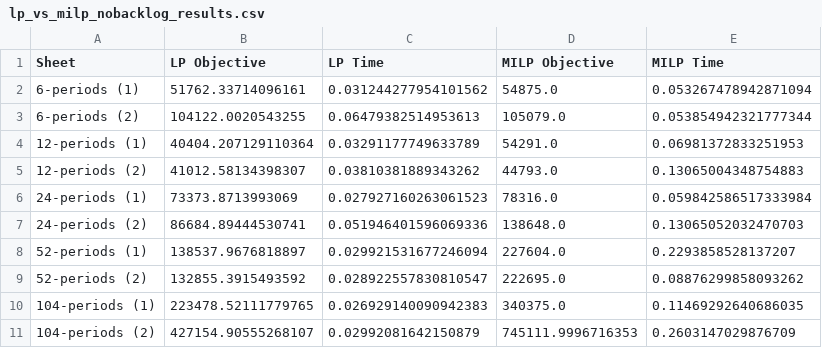
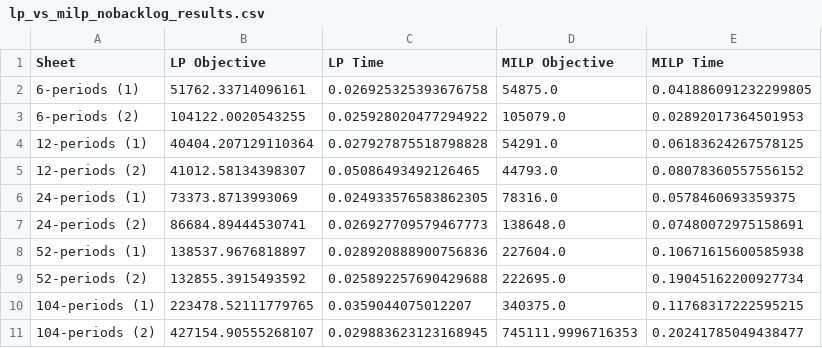
Before and after one commit to virakoze/ISMO_Assignment, a CSV file: Assignment I/lp_vs_milp_nobacklog_results.csv, drawn as a sheet.

```diff
--- a/Assignment I/lp_vs_milp_nobacklog_results.csv
+++ b/Assignment I/lp_vs_milp_nobacklog_results.csv
@@ -1,11 +1,11 @@
 Sheet,LP Objective,LP Time,MILP Objective,MILP Time
-6-periods (1),51762.33714096161,0.031244277954101562,54875.0,0.053267478942871094
-6-periods (2),104122.0020543255,0.06479382514953613,105079.0,0.053854942321777344
-12-periods (1),40404.207129110364,0.03291177749633789,54291.0,0.06981372833251953
-12-periods (2),41012.58134398307,0.03810381889343262,44793.0,0.13065004348754883
-24-periods (1),73373.8713993069,0.027927160263061523,78316.0,0.059842586517333984
-24-periods (2),86684.89444530741,0.051946401596069336,138648.0,0.13065052032470703
-52-periods (1),138537.9676818897,0.029921531677246094,227604.0,0.2293858528137207
-52-periods (2),132855.3915493592,0.028922557830810547,222695.0,0.08876299858093262
-104-periods (1),223478.52111779765,0.026929140090942383,340375.0,0.11469292640686035
-104-periods (2),427154.90555268107,0.02992081642150879,745111.9996716353,0.2603147029876709
+6-periods (1),51762.33714096161,0.026925325393676758,54875.0,0.041886091232299805
+6-periods (2),104122.0020543255,0.025928020477294922,105079.0,0.02892017364501953
+12-periods (1),40404.207129110364,0.027927875518798828,54291.0,0.06183624267578125
+12-periods (2),41012.58134398307,0.05086493492126465,44793.0,0.08078360557556152
+24-periods (1),73373.8713993069,0.024933576583862305,78316.0,0.0578460693359375
+24-periods (2),86684.89444530741,0.026927709579467773,138648.0,0.07480072975158691
+52-periods (1),138537.9676818897,0.028920888900756836,227604.0,0.10671615600585938
+52-periods (2),132855.3915493592,0.025892257690429688,222695.0,0.19045162200927734
+104-periods (1),223478.52111779765,0.0359044075012207,340375.0,0.11768317222595215
+104-periods (2),427154.90555268107,0.029883623123168945,745111.9996716353,0.20241785049438477
```
Also changed, not shown: 5 other files.
